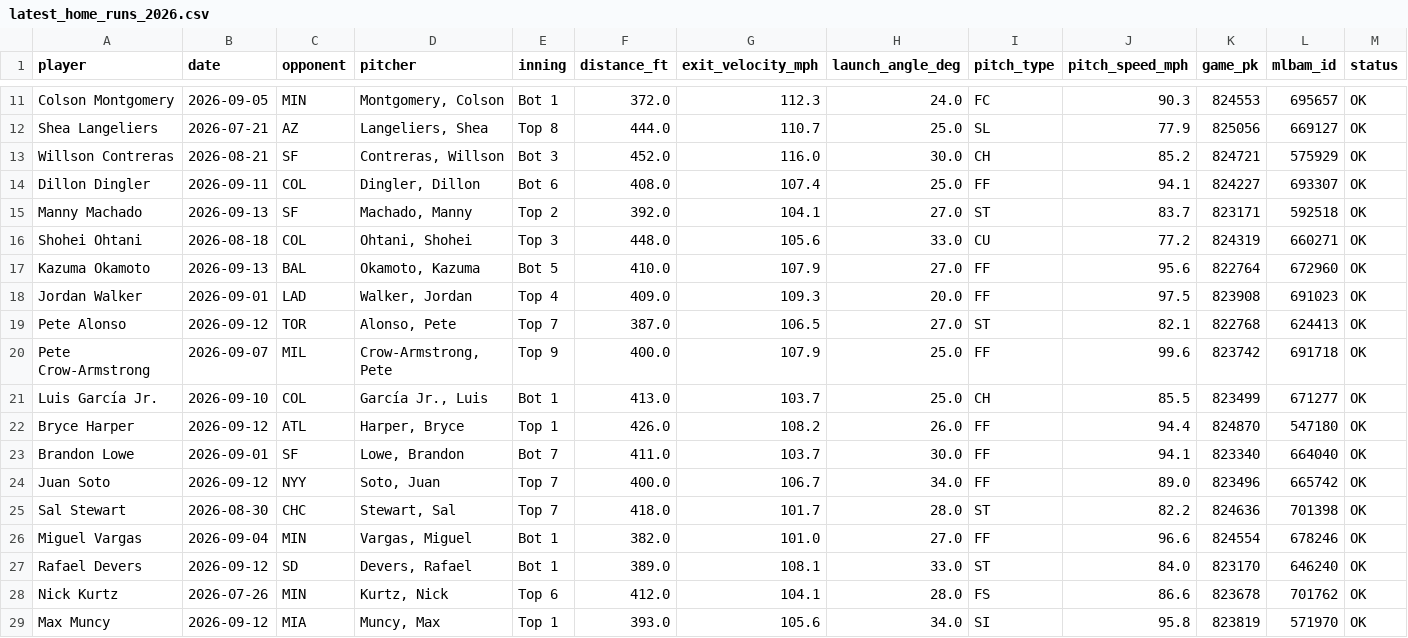
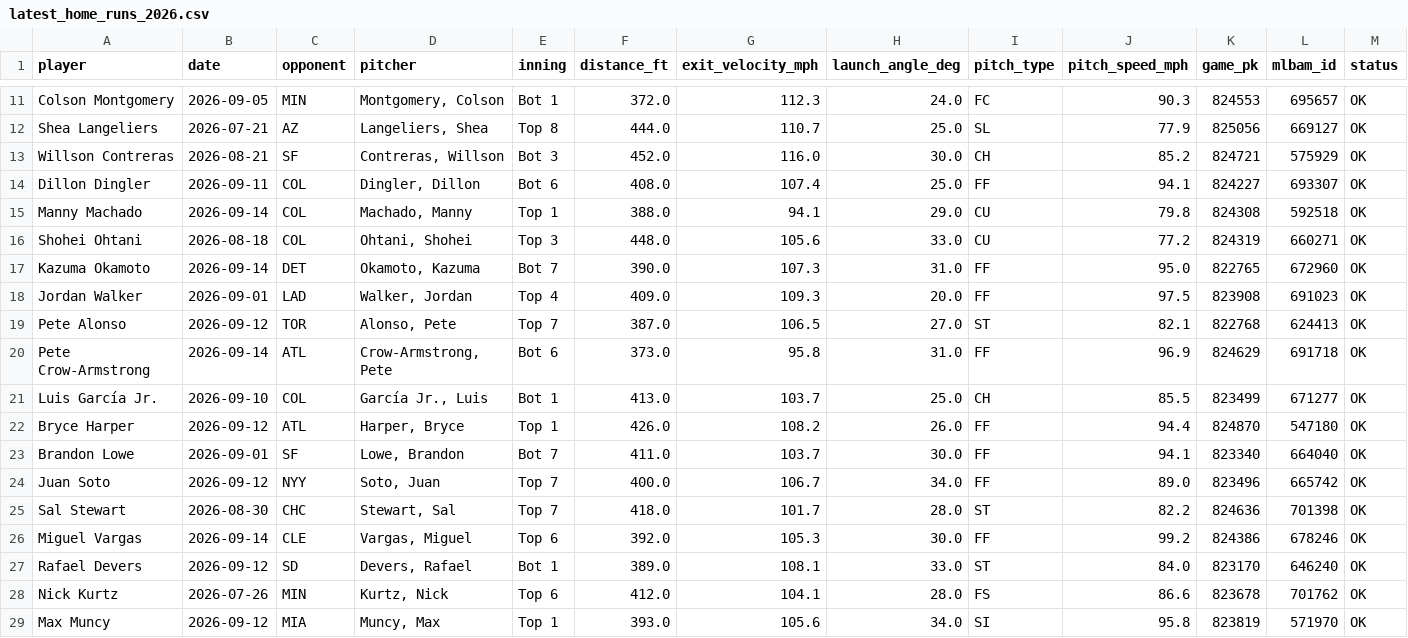
Before and after one commit to psumckoo/HRrecency, a CSV file: output/latest_home_runs_2026.csv, drawn as a sheet; only a part is shown, gaps mark what is left out.

```diff
--- a/output/latest_home_runs_2026.csv
+++ b/output/latest_home_runs_2026.csv
@@ -14,8 +14,8 @@ Willson Contreras,2026-08-21,SF,"Contreras, Willson",Bot 3,452.0,116.0,30.0,CH,8
 Dillon Dingler,2026-09-11,COL,"Dingler, Dillon",Bot 6,408.0,107.4,25.0,FF,94.1,824227,693307,OK
-Manny Machado,2026-09-13,SF,"Machado, Manny",Top 2,392.0,104.1,27.0,ST,83.7,823171,592518,OK
+Manny Machado,2026-09-14,COL,"Machado, Manny",Top 1,388.0,94.1,29.0,CU,79.8,824308,592518,OK
 Shohei Ohtani,2026-08-18,COL,"Ohtani, Shohei",Top 3,448.0,105.6,33.0,CU,77.2,824319,660271,OK
-Kazuma Okamoto,2026-09-13,BAL,"Okamoto, Kazuma",Bot 5,410.0,107.9,27.0,FF,95.6,822764,672960,OK
+Kazuma Okamoto,2026-09-14,DET,"Okamoto, Kazuma",Bot 7,390.0,107.3,31.0,FF,95.0,822765,672960,OK
 Jordan Walker,2026-09-01,LAD,"Walker, Jordan",Top 4,409.0,109.3,20.0,FF,97.5,823908,691023,OK
 Pete Alonso,2026-09-12,TOR,"Alonso, Pete",Top 7,387.0,106.5,27.0,ST,82.1,822768,624413,OK
-Pete Crow-Armstrong,2026-09-07,MIL,"Crow-Armstrong, Pete",Top 9,400.0,107.9,25.0,FF,99.6,823742,691718,OK
+Pete Crow-Armstrong,2026-09-14,ATL,"Crow-Armstrong, Pete",Bot 6,373.0,95.8,31.0,FF,96.9,824629,691718,OK
 Luis García Jr.,2026-09-10,COL,"García Jr., Luis",Bot 1,413.0,103.7,25.0,CH,85.5,823499,671277,OK
@@ -25,3 +25,3 @@ Juan Soto,2026-09-12,NYY,"Soto, Juan",Top 7,400.0,106.7,34.0,FF,89.0,823496,6657
 Sal Stewart,2026-08-30,CHC,"Stewart, Sal",Top 7,418.0,101.7,28.0,ST,82.2,824636,701398,OK
-Miguel Vargas,2026-09-04,MIN,"Vargas, Miguel",Bot 1,382.0,101.0,27.0,FF,96.6,824554,678246,OK
+Miguel Vargas,2026-09-14,CLE,"Vargas, Miguel",Top 6,392.0,105.3,30.0,FF,99.2,824386,678246,OK
 Rafael Devers,2026-09-12,SD,"Devers, Rafael",Bot 1,389.0,108.1,33.0,ST,84.0,823170,646240,OK
```
